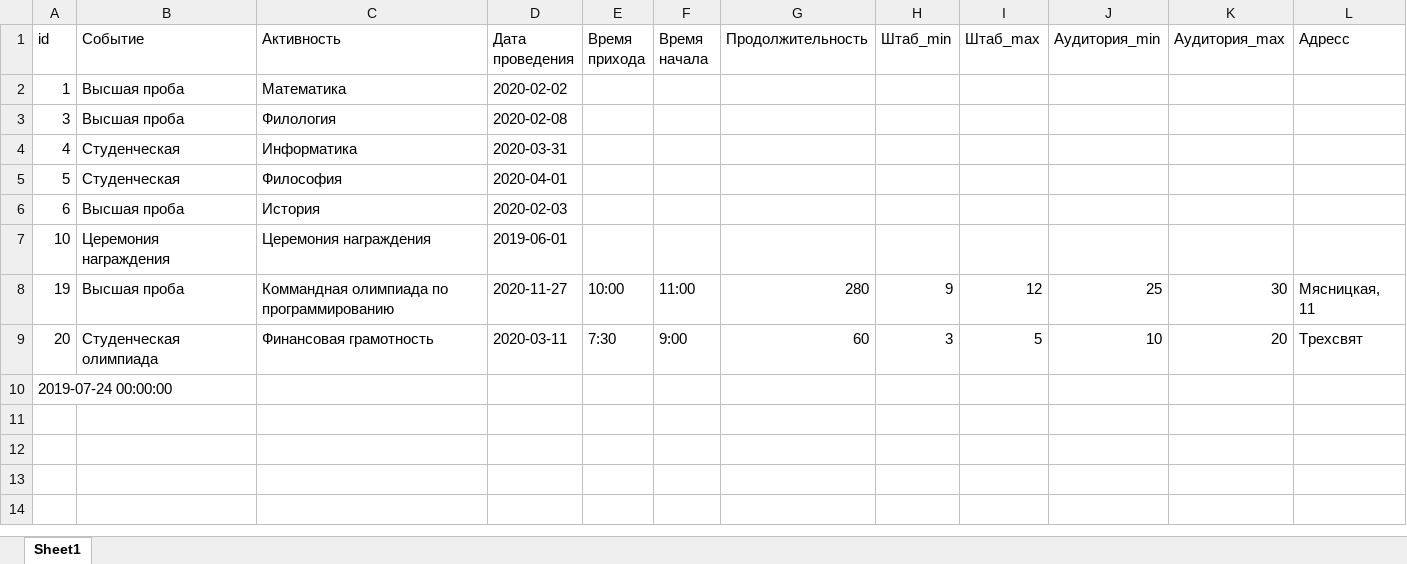
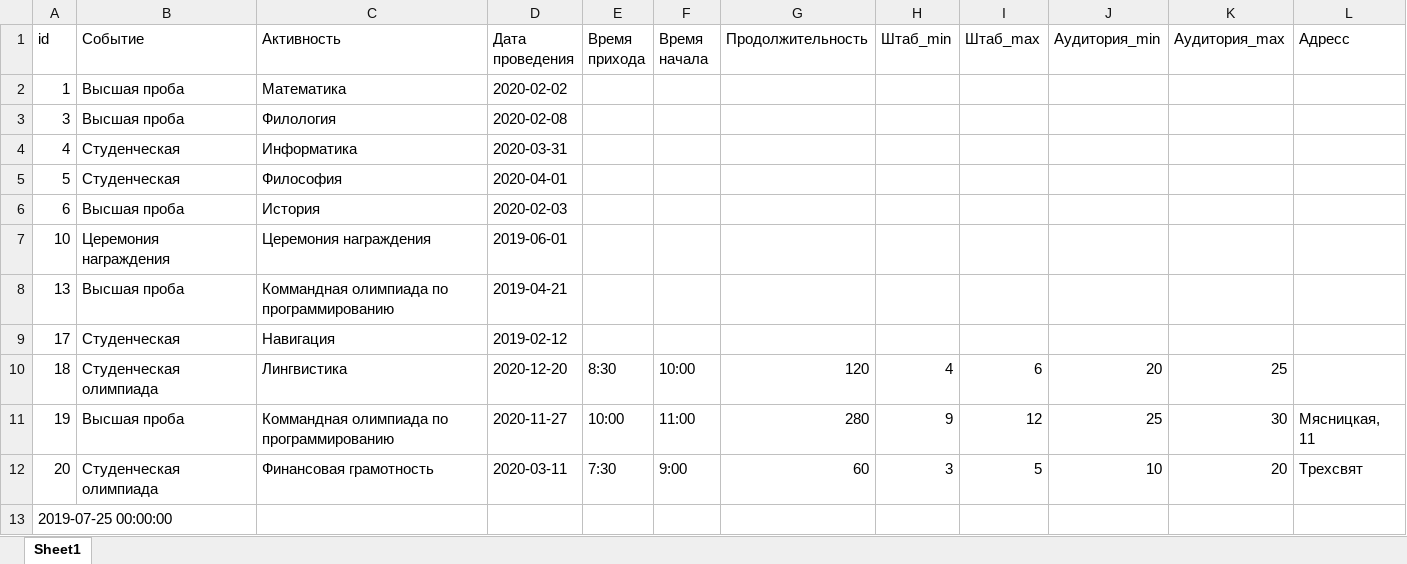
Before and after one commit to papalos/volunteerCRM, an Excel workbook: someevents.xlsx, sheet Sheet1, drawn as a sheet; values as stored, in another font and other column widths than the file's, no borders; addresses are those after the commit; the diff names each change by its address in the sheet, - before the commit and + after, or states it on an @@ line.

```diff
--- a/someevents.xlsx (sheet Sheet1)
+++ b/someevents.xlsx (sheet Sheet1)
+row 8: 13 | Высшая проба | Коммандная олимпиада по программированию | 2019-04-21
+row 9: 17 | Студенческая | Навигация | 2019-02-12
+row 10: 18 | Студенческая олимпиада | Лингвистика | 2020-12-20 | 8:30 | 10:00 | 120 | 4 | 6 | 20 | 25
-A13 (id): 2019-07-24 00:00:00
+A13 (id): 2019-07-25 00:00:00
```
Also changed, not shown: registr.xlsx, 10 other files.
